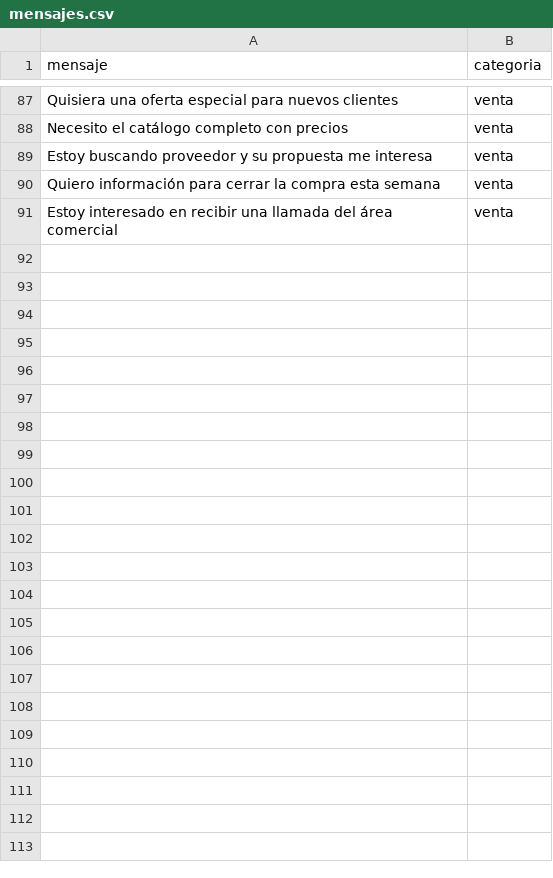
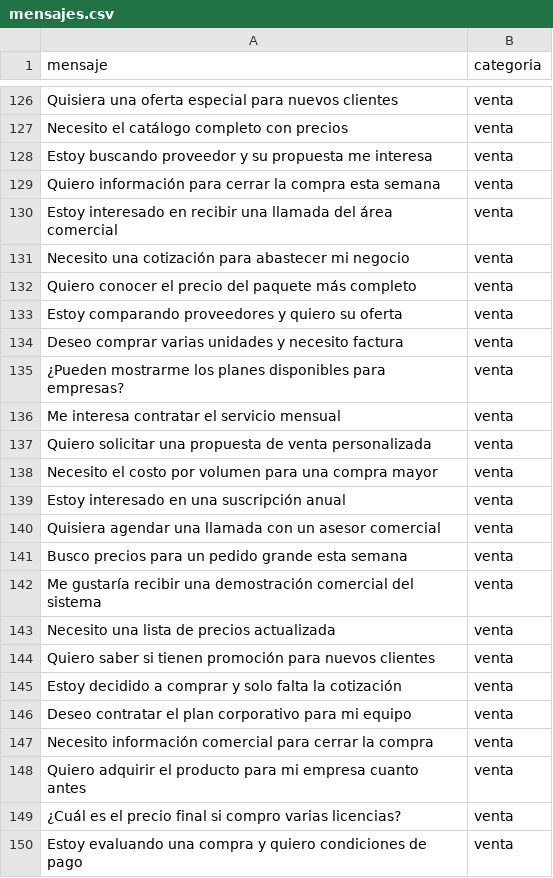
Before and after one commit to jcorrales11/Clasificador, a CSV file: mensajes.csv, drawn as a sheet; only a part is shown, gaps mark what is left out; the diff covers the shown part only.

```diff
--- a/mensajes.csv
+++ b/mensajes.csv
@@ -91 +130,21 @@ mensaje,categoria
 "Estoy interesado en recibir una llamada del área comercial",venta
+"Necesito una cotización para abastecer mi negocio",venta
+"Quiero conocer el precio del paquete más completo",venta
+"Estoy comparando proveedores y quiero su oferta",venta
+"Deseo comprar varias unidades y necesito factura",venta
+"¿Pueden mostrarme los planes disponibles para empresas?",venta
+"Me interesa contratar el servicio mensual",venta
+"Quiero solicitar una propuesta de venta personalizada",venta
+"Necesito el costo por volumen para una compra mayor",venta
+"Estoy interesado en una suscripción anual",venta
+"Quisiera agendar una llamada con un asesor comercial",venta
+"Busco precios para un pedido grande esta semana",venta
+"Me gustaría recibir una demostración comercial del sistema",venta
+"Necesito una lista de precios actualizada",venta
+"Quiero saber si tienen promoción para nuevos clientes",venta
+"Estoy decidido a comprar y solo falta la cotización",venta
+"Deseo contratar el plan corporativo para mi equipo",venta
+"Necesito información comercial para cerrar la compra",venta
+"Quiero adquirir el producto para mi empresa cuanto antes",venta
+"¿Cuál es el precio final si compro varias licencias?",venta
+"Estoy evaluando una compra y quiero condiciones de pago",venta
```
Also changed, not shown: 39 added rows elsewhere in this file, 4 other files.
